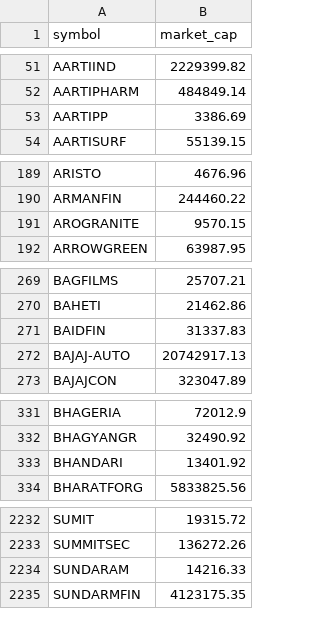
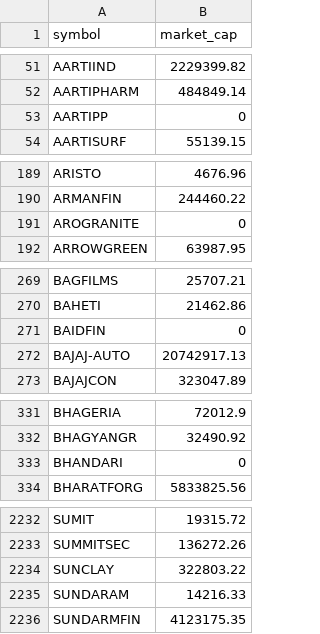
Before and after one commit to nikunjbaheti/NSE-Insider-Trading, a CSV file: mktcap.csv, drawn as a sheet; only a part is shown, gaps mark what is left out; the diff covers the shown part only.

```diff
--- a/mktcap.csv
+++ b/mktcap.csv
@@ -52,3 +52,3 @@ AARTIIND,2229399.82
 AARTIPHARM,484849.14
-AARTIPP,3386.69
+AARTIPP,0
 AARTISURF,55139.15
@@ -190,3 +190,3 @@ ARISTO,4676.96
 ARMANFIN,244460.22
-AROGRANITE,9570.15
+AROGRANITE,0
 ARROWGREEN,63987.95
@@ -270,3 +270,3 @@ BAGFILMS,25707.21
 BAHETI,21462.86
-BAIDFIN,31337.83
+BAIDFIN,0
 BAJAJ-AUTO,20742917.13
@@ -332,3 +332,3 @@ BHAGERIA,72012.9
 BHAGYANGR,32490.92
-BHANDARI,13401.92
+BHANDARI,0
 BHARATFORG,5833825.56
@@ -2233,2 +2233,3 @@ SUMIT,19315.72
 SUMMITSEC,136272.26
+SUNCLAY,322803.22
 SUNDARAM,14216.33
```
Also changed, not shown: 7 edited cells elsewhere in this file.
